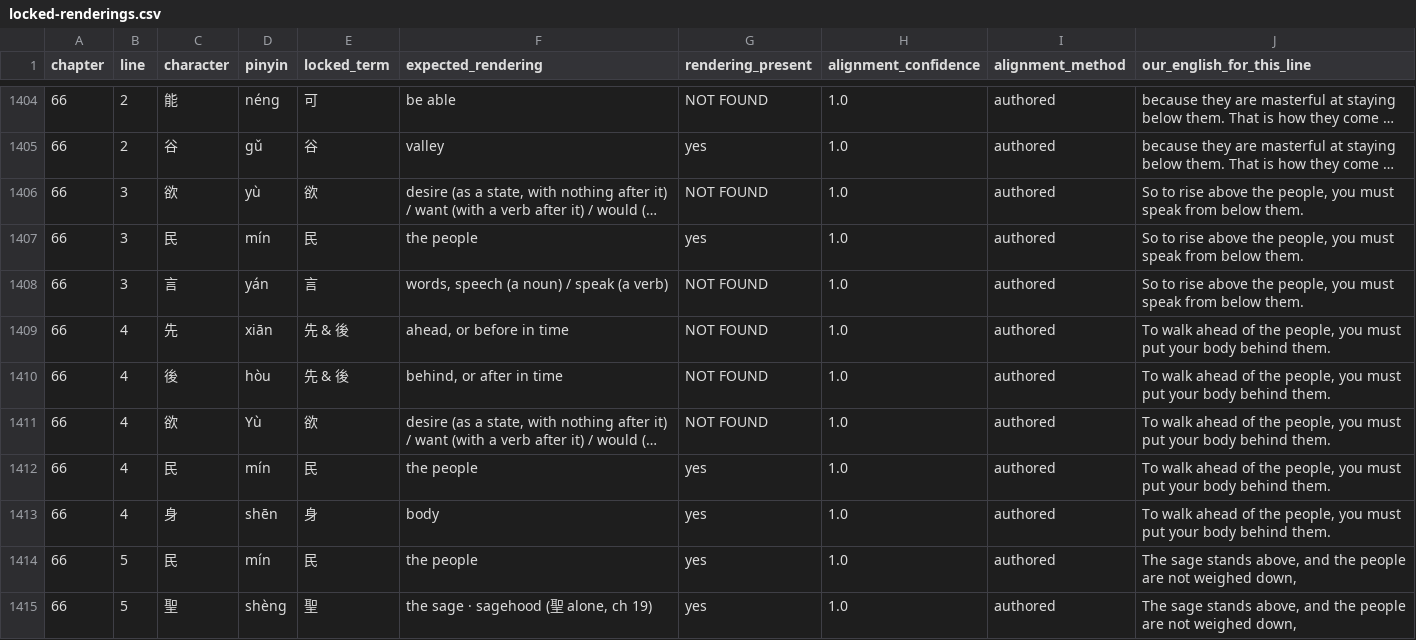
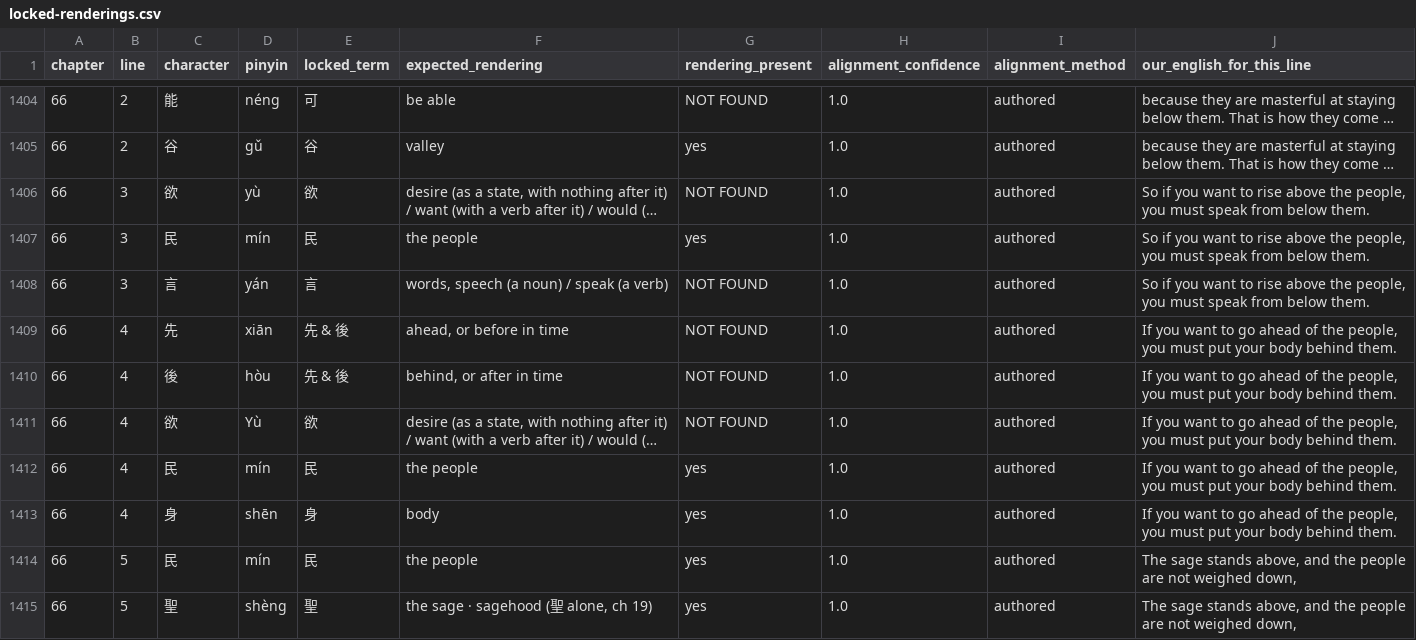
Before and after one commit to opencosmos-ai/taoteching, a CSV file: data/locked-renderings.csv, drawn as a sheet; only a part is shown, gaps mark what is left out; long unchanged cells end in …; the diff names each change by its address in the sheet, - before the commit and + after, or states it on an @@ line.

```diff
--- a/data/locked-renderings.csv
+++ b/data/locked-renderings.csv
-J1406:J1408 (our_english_for_this_line): So to rise…
+J1406:J1408 (our_english_for_this_line): So if you want to rise…
-J1409:J1413 (our_english_for_this_line): To walk ahead of…
+J1409:J1413 (our_english_for_this_line): If you want to go ahead of…
```
Also changed, not shown: data/chapters.csv, data/commentary.csv, 9 other files.
